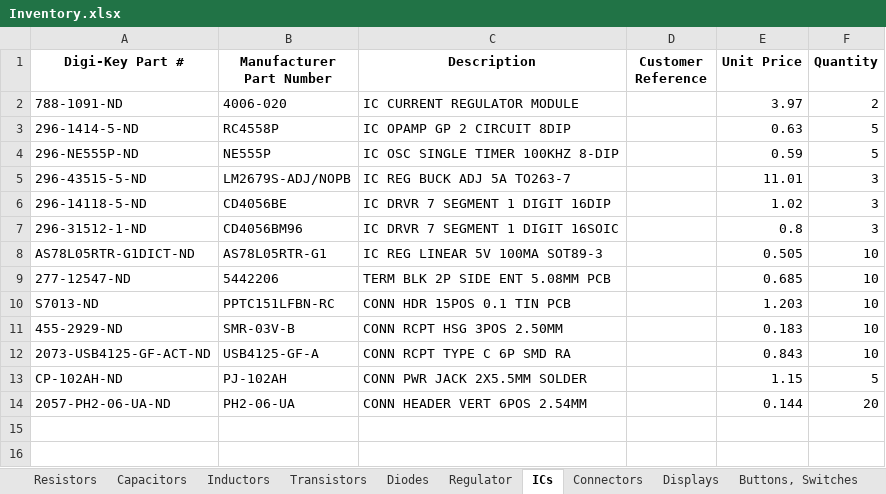
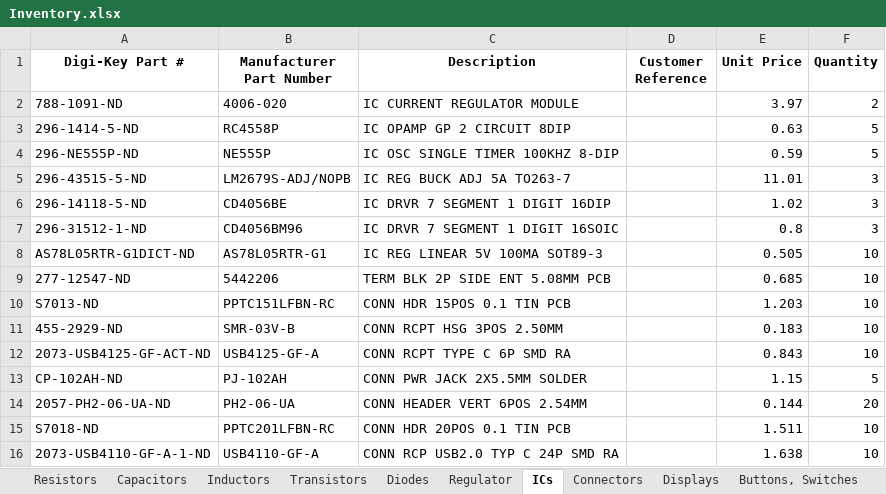
Before and after one commit to Thomas1B/Electronics-Inventory-Program, an Excel workbook: Saved_Lists/Inventory.xlsx, sheet ICs, drawn as a sheet; values as stored, in another font and other column widths than the file's, no borders; the diff names each change by its address in the sheet, - before the commit and + after, or states it on an @@ line.

```diff
--- a/Saved_Lists/Inventory.xlsx (sheet ICs)
+++ b/Saved_Lists/Inventory.xlsx (sheet ICs)
+row 15: S7018-ND | PPTC201LFBN-RC | CONN HDR 20POS 0.1 TIN PCB |  | 1.511 | 10
+row 16: 2073-USB4110-GF-A-1-ND | USB4110-GF-A | CONN RCP USB2.0 TYP C 24P SMD RA |  | 1.638 | 10
```
Also changed, not shown: sheet AC Transformer, sheet Resistors, sheet Capacitors, sheet Displays, sheet Regulator, 2 other files.
